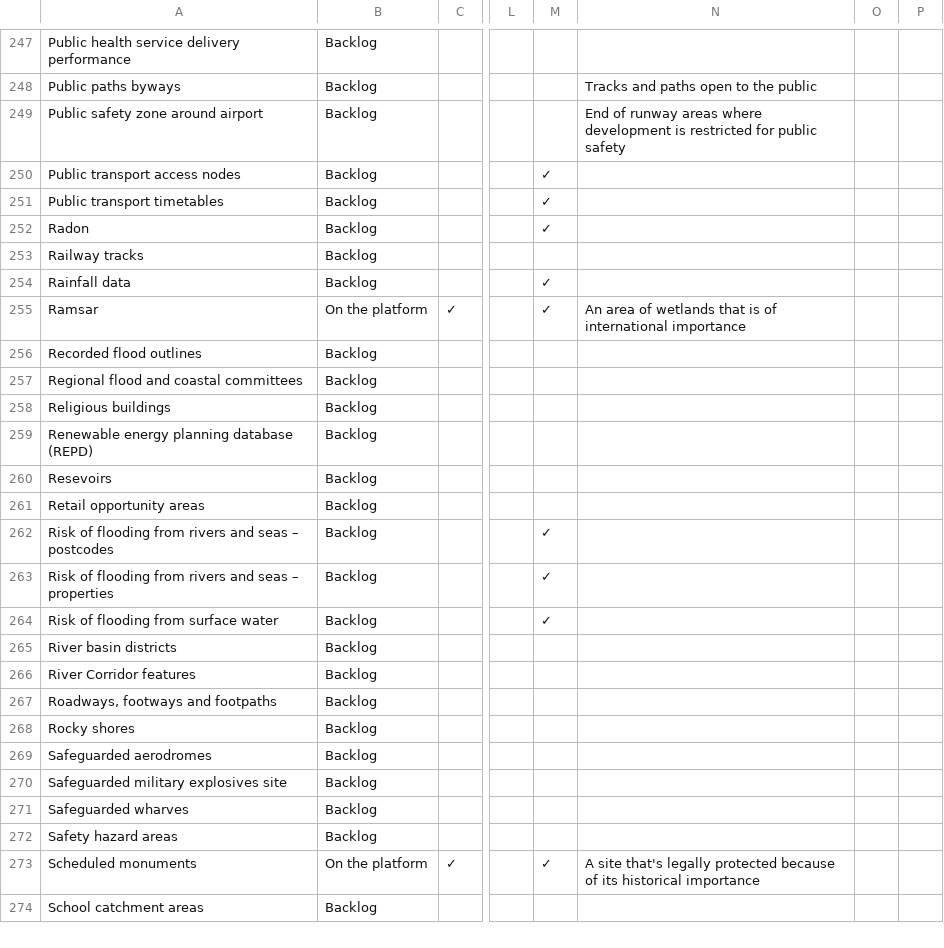
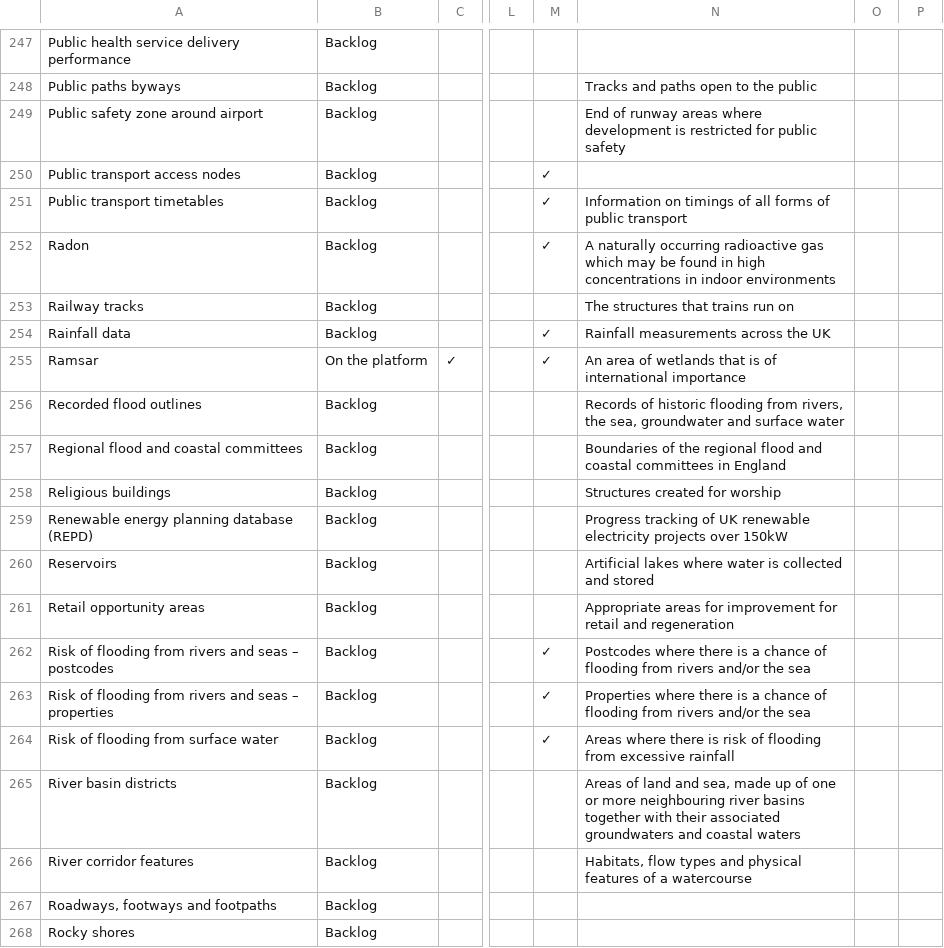
Before and after one commit to digital-land/data-standards-team, a CSV file: _data/planning-concerns-backlog.csv, drawn as a sheet; only a part is shown, gaps mark what is left out; the shorter side is filled out with more unchanged rows; the diff names each change by its address in the sheet, - before the commit and + after, or states it on an @@ line.

Commit message:
Fetched latest backlog data 2023-08-10

```diff
--- a/_data/planning-concerns-backlog.csv
+++ b/_data/planning-concerns-backlog.csv
-N251: (empty)
+N251: Information on timings of all forms of public transport
-N252: (empty)
+N252: A naturally occurring radioactive gas which may be found in high concentrations in indoor environments
-N253: (empty)
+N253: The structures that trains run on
-N254: (empty)
+N254: Rainfall measurements across the UK
-N256: (empty)
+N256: Records of historic flooding from rivers, the sea, groundwater and surface water
-N257: (empty)
+N257: Boundaries of the regional flood and coastal committees in England
-N258: (empty)
+N258: Structures created for worship
-N259: (empty)
+N259: Progress tracking of UK renewable electricity projects over 150kW
-A260: Resevoirs
+A260: Reservoirs
-N260: (empty)
+N260: Artificial lakes where water is collected and stored
-N261: (empty)
+N261: Appropriate areas for improvement for retail and regeneration
-N262: (empty)
+N262: Postcodes where there is a chance of flooding from rivers and/or the sea
-N263: (empty)
+N263: Properties where there is a chance of flooding from rivers and/or the sea
-N264: (empty)
+N264: Areas where there is risk of flooding from excessive rainfall
-N265: (empty)
+N265: Areas of land and sea, made up of one or more neighbouring river basins together with their associated groundwaters and coastal waters
-A266: River Corridor features
+A266: River corridor features
-N266: (empty)
+N266: Habitats, flow types and physical features of a watercourse
```
Also changed, not shown: _data/backlog-changelog.csv.
